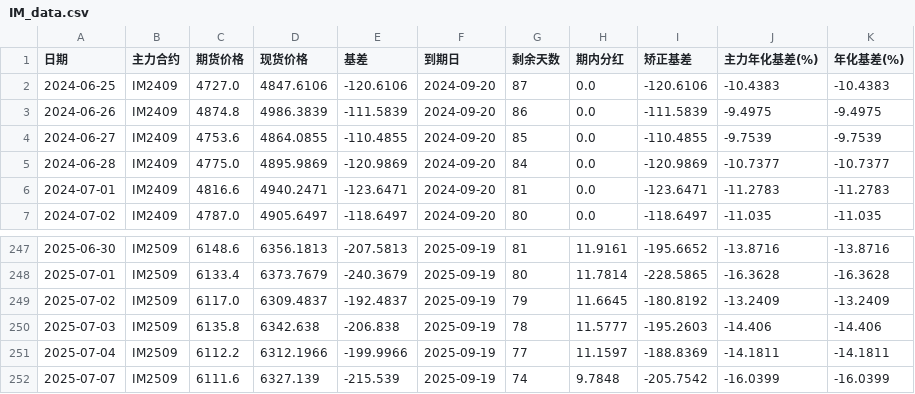
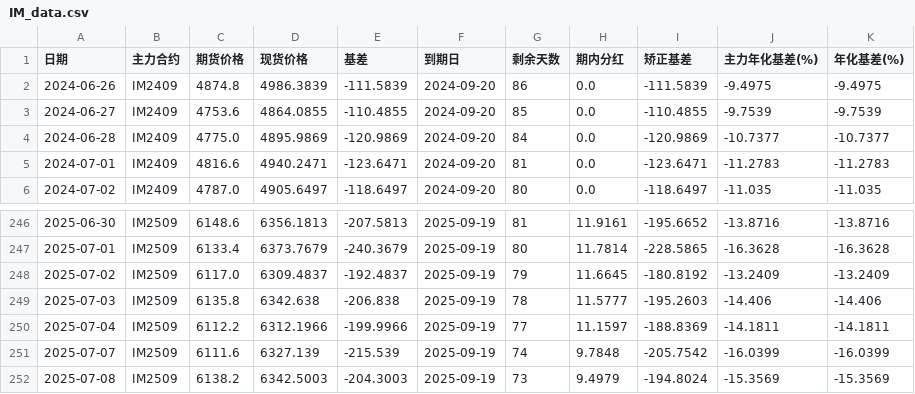
Before and after one commit to Euclid-Jie/Observation-of-Basis, a CSV file: data/IM_data.csv, drawn as a sheet; only a part is shown, gaps mark what is left out; removed rows and columns are numbered as before the commit, all else as after; the diff names each change by its address in the sheet, - before the commit and + after, or states it on an @@ line.

```diff
--- a/data/IM_data.csv
+++ b/data/IM_data.csv
-row 2: 2024-06-25 | IM2409 | 4727.0 | 4847.6106 | -120.6106 | 2024-09-20 | 87 | 0.0 | -120.6106 | -10.4383 | -10.4383
+row 252: 2025-07-08 | IM2509 | 6138.2 | 6342.5003 | -204.3003 | 2025-09-19 | 73 | 9.4979 | -194.8024 | -15.3569 | -15.3569
```
Also changed, not shown: data/IC_data.csv, data/IF_data.csv, 1 other file.
